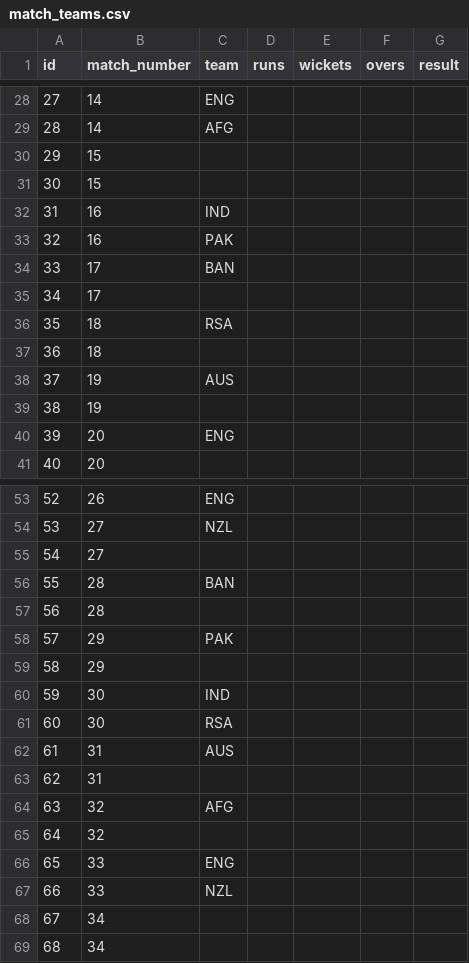
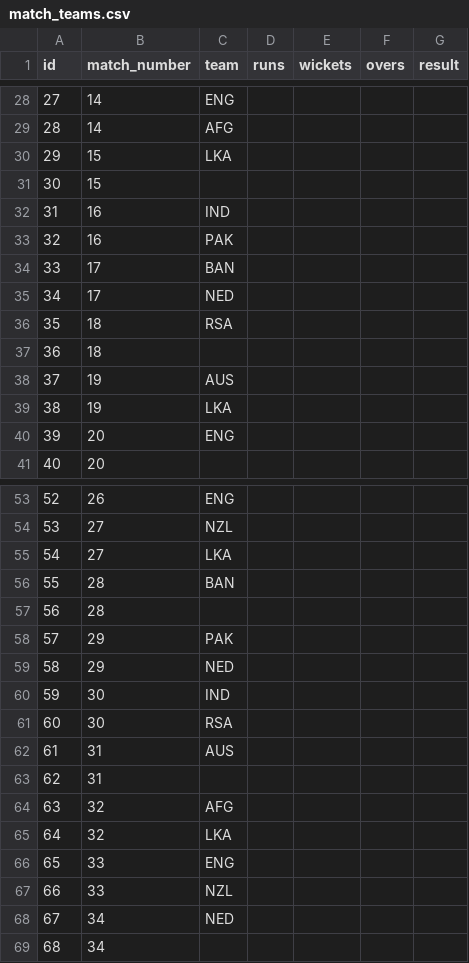
Before and after one commit to ADBond/cricket-competition, a CSV file: competitions/mens_t20_world_cup_2022/data/match_teams.csv, drawn as a sheet; only a part is shown, gaps mark what is left out; the diff covers the shown part only.

Commit message:
super-12 fixtures for Sri Lanka and Netherlands

```diff
--- a/competitions/mens_t20_world_cup_2022/data/match_teams.csv
+++ b/competitions/mens_t20_world_cup_2022/data/match_teams.csv
@@ -29,3 +29,3 @@ id,match_number,team,runs,wickets,overs,result
 28,14,AFG,,,,
-29,15,,,,,
+29,15,LKA,,,,
 30,15,,,,,
@@ -34,3 +34,3 @@ id,match_number,team,runs,wickets,overs,result
 33,17,BAN,,,,
-34,17,,,,,
+34,17,NED,,,,
 35,18,RSA,,,,
@@ -38,3 +38,3 @@ id,match_number,team,runs,wickets,overs,result
 37,19,AUS,,,,
-38,19,,,,,
+38,19,LKA,,,,
 39,20,ENG,,,,
@@ -54,3 +54,3 @@ id,match_number,team,runs,wickets,overs,result
 53,27,NZL,,,,
-54,27,,,,,
+54,27,LKA,,,,
 55,28,BAN,,,,
@@ -58,3 +58,3 @@ id,match_number,team,runs,wickets,overs,result
 57,29,PAK,,,,
-58,29,,,,,
+58,29,NED,,,,
 59,30,IND,,,,
@@ -64,6 +64,6 @@ id,match_number,team,runs,wickets,overs,result
 63,32,AFG,,,,
-64,32,,,,,
+64,32,LKA,,,,
 65,33,ENG,,,,
 66,33,NZL,,,,
-67,34,,,,,
+67,34,NED,,,,
 68,34,,,,,
```
Also changed, not shown: 3 edited cells elsewhere in this file.
